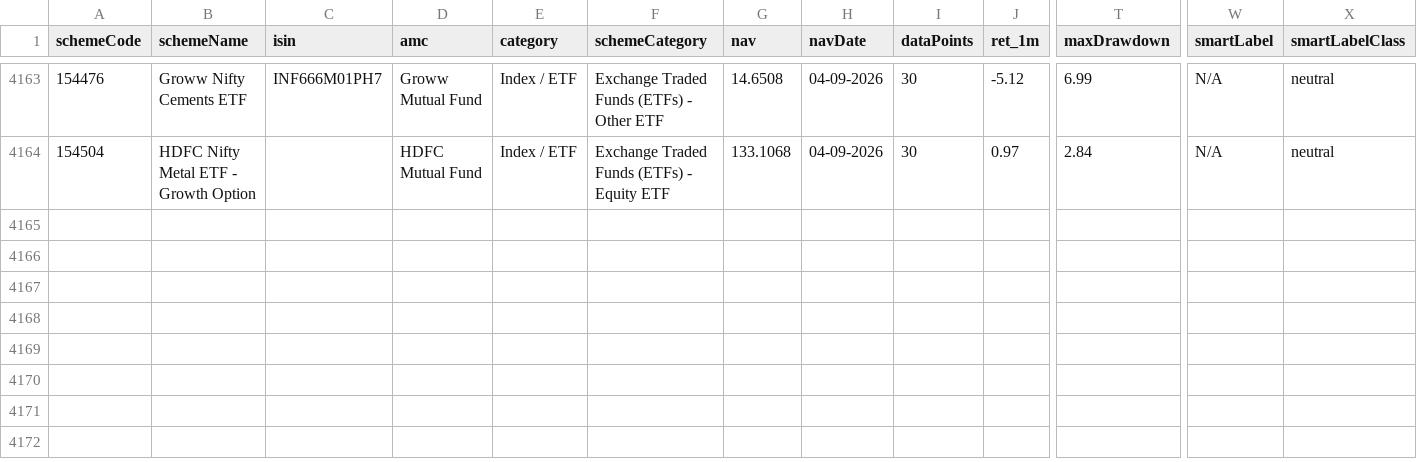
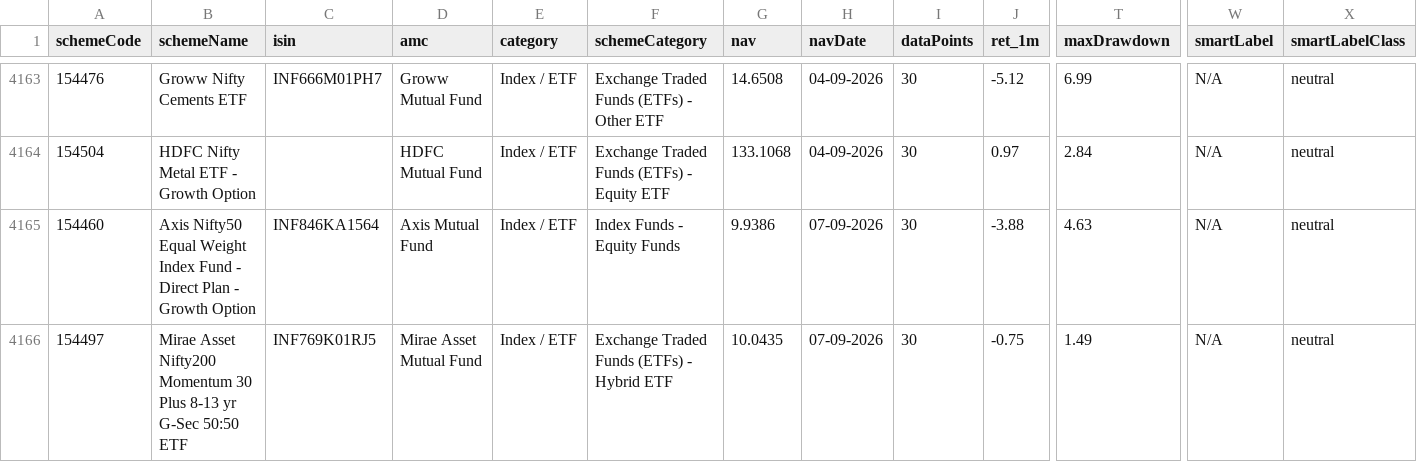
Before and after one commit to gurpreet040888/trading-dashboard, a CSV file: funds.csv, drawn as a sheet; only a part is shown, gaps mark what is left out; rows hold the shown columns only; the diff names each change by its address in the sheet, - before the commit and + after, or states it on an @@ line.

```diff
--- a/funds.csv
+++ b/funds.csv
+row 4165: 154460 | Axis Nifty50 Equal Weight Index Fund - Direct Plan - Growth Option | INF846KA1564 | Axis Mutual Fund | Index / ETF | Index Funds - Equity Funds | 9.9386 | 07-09-2026 | 30 | -3.88 | 4.63 | N/A | neutral
+row 4166: 154497 | Mirae Asset Nifty200 Momentum 30 Plus 8-13 yr G-Sec 50:50 ETF | INF769K01RJ5 | Mirae Asset Mutual Fund | Index / ETF | Exchange Traded Funds (ETFs) - Hybrid ETF | 10.0435 | 07-09-2026 | 30 | -0.75 | 1.49 | N/A | neutral
```
Also changed, not shown: 1 other file.
